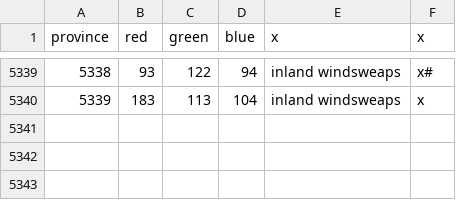
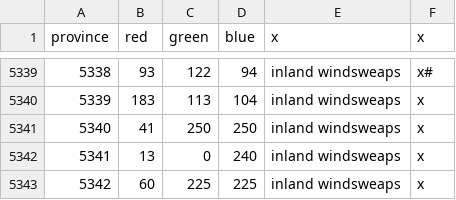
Before and after one commit to Garion132/Aveia, a CSV file: map/definition.csv, drawn as a sheet; only a part is shown, gaps mark what is left out; the diff names each change by its address in the sheet, - before the commit and + after, or states it on an @@ line.

```diff
--- a/map/definition.csv
+++ b/map/definition.csv
+row 5341: 5340 | 41 | 250 | 250 | inland windsweaps | x
+row 5342: 5341 | 13 | 0 | 240 | inland windsweaps | x
+row 5343: 5342 | 60 | 225 | 225 | inland windsweaps | x
```
Also changed, not shown: 36 other files.
